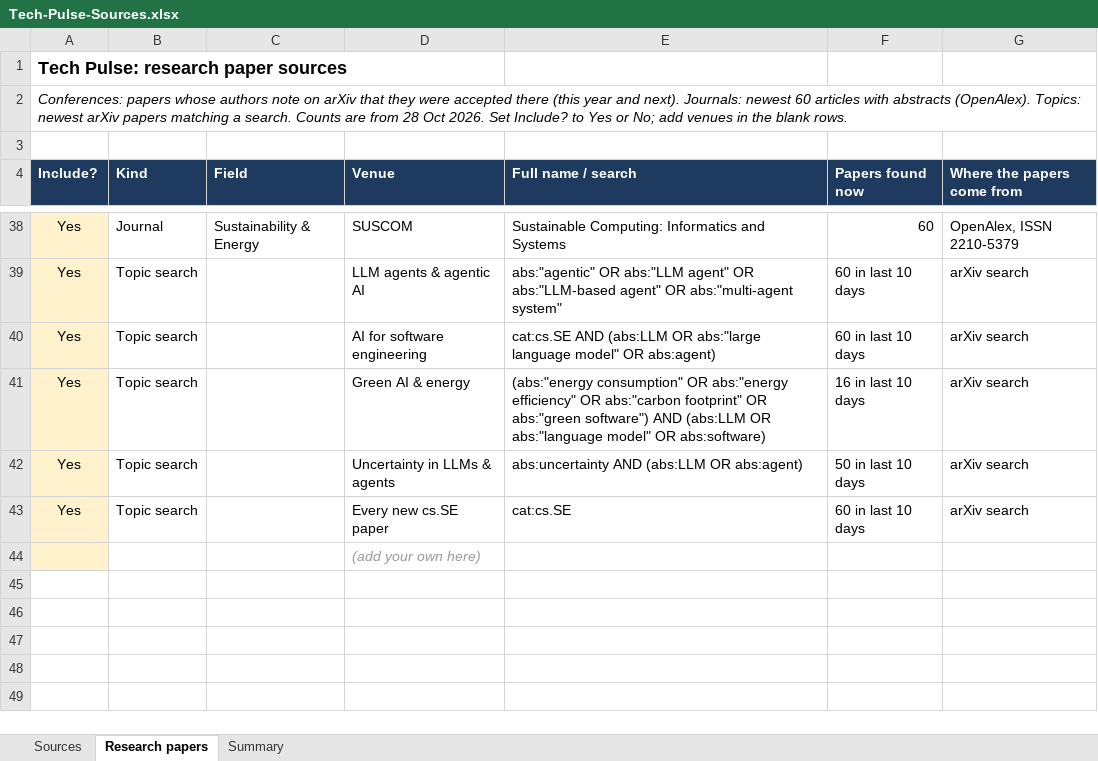
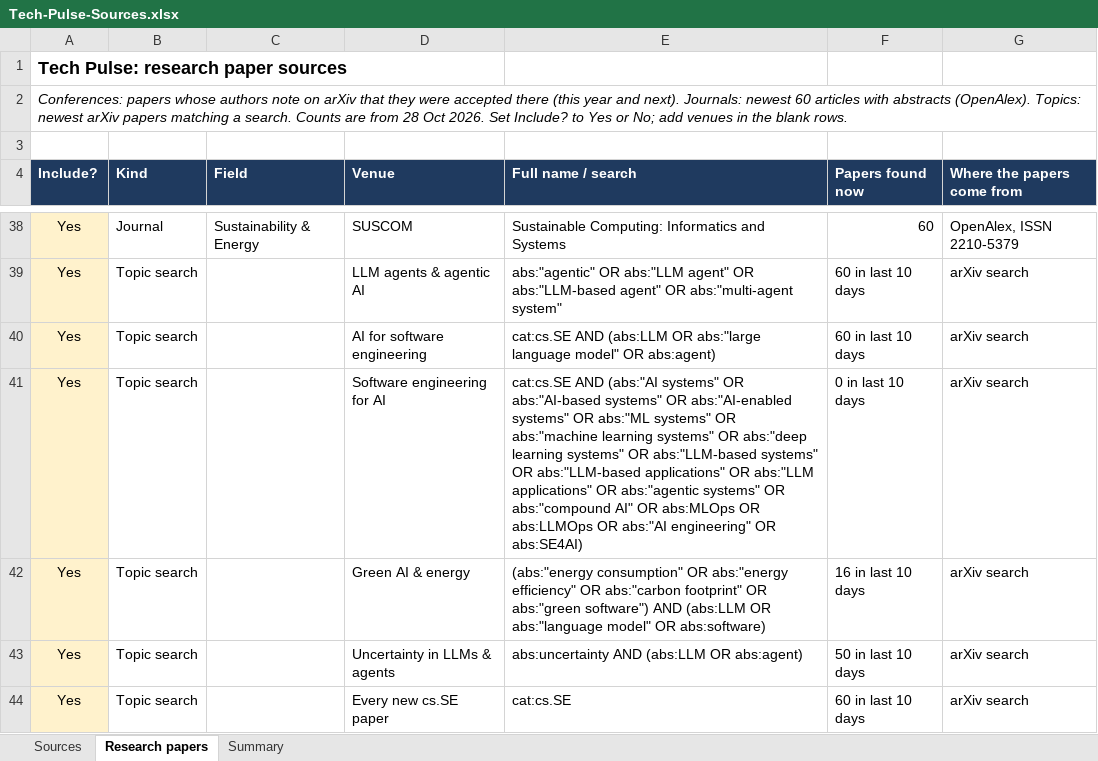
Before and after one commit to akhiha/tech-pulse, an Excel workbook: Tech-Pulse-Sources.xlsx, sheet Research papers, drawn as a sheet; only a part is shown, gaps mark what is left out; the shorter side is filled out with more unchanged rows; values as stored, in another font and other column widths than the file's, no borders; conditional formats not drawn; the diff names each change by its address in the sheet, - before the commit and + after, or states it on an @@ line.

```diff
--- a/Tech-Pulse-Sources.xlsx (sheet Research papers)
+++ b/Tech-Pulse-Sources.xlsx (sheet Research papers)
+row 41: Yes | Topic search |  | Software engineering for AI | cat:cs.SE AND (abs:"AI systems" OR abs:"AI-based systems" OR abs:"AI-enabled systems" OR abs:"ML systems" OR abs:"machine learning systems" OR abs:"deep learning systems" OR abs:"LLM-based systems" OR abs:"LLM-based applications" OR abs:"LLM applications" OR abs:"agentic systems" OR abs:"compound AI" OR abs:MLOps OR abs:LLMOps OR abs:"AI engineering" OR abs:SE4AI) | 0 in last 10 days | arXiv search
```
Also changed, not shown: sheet Summary, 1 other file.
